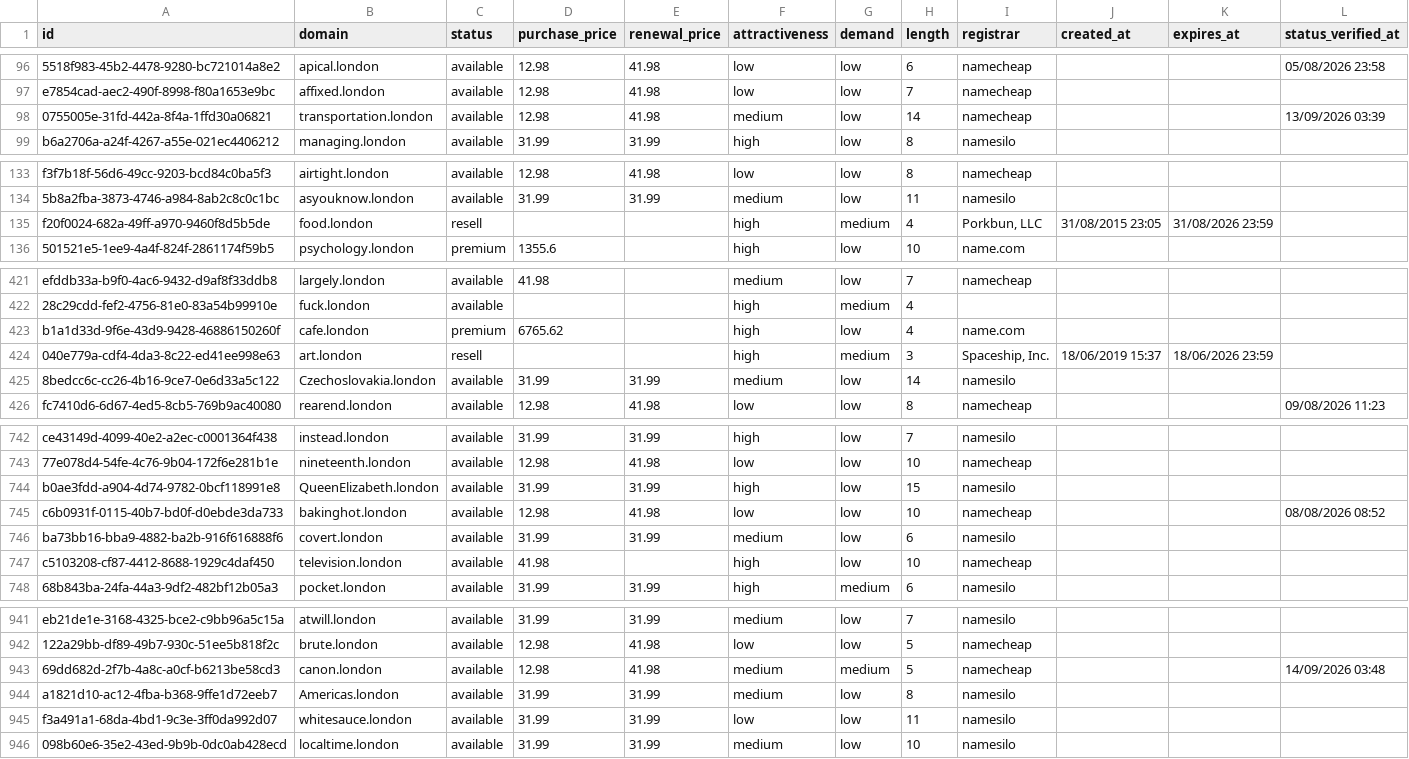
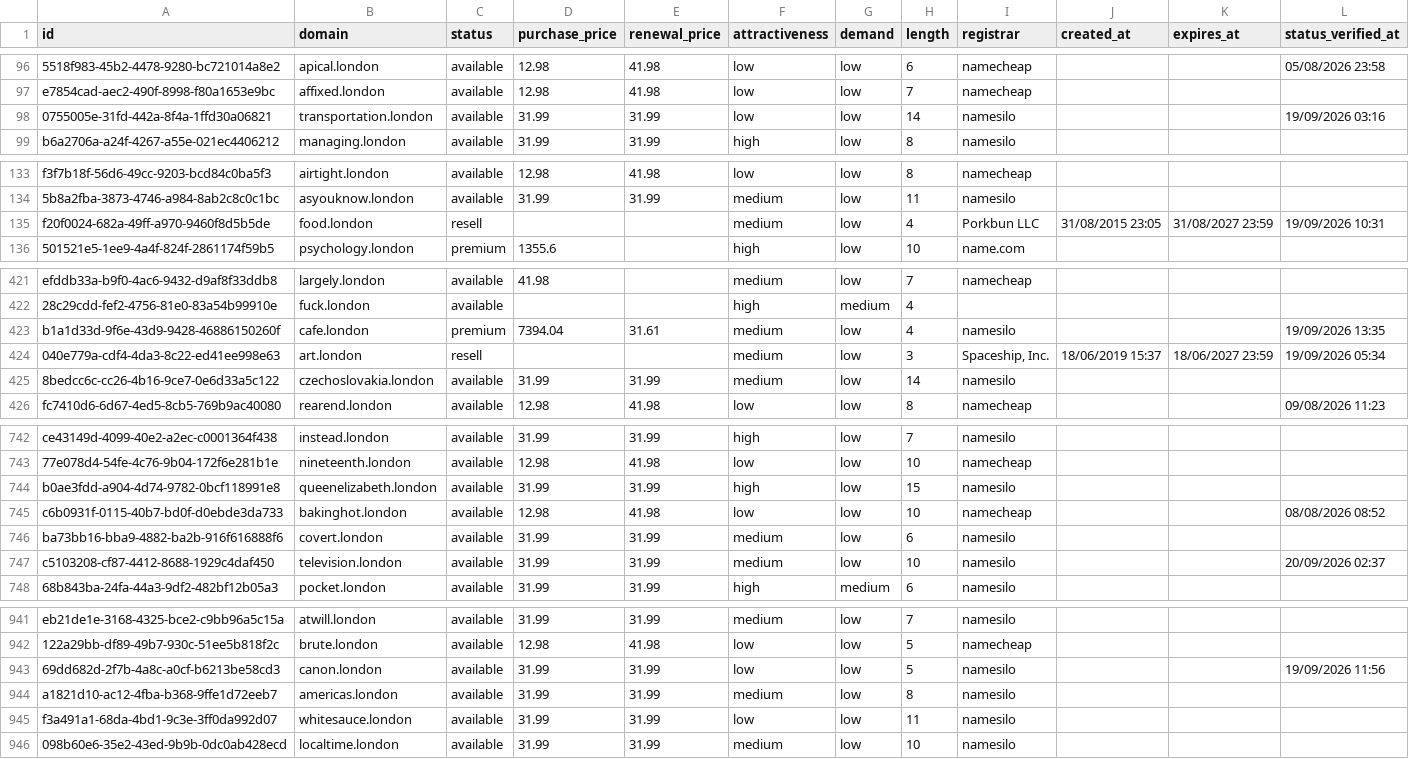
Before and after one commit to UniqueDomains/london-oneword-domains, a CSV file: london.csv, drawn as a sheet; only a part is shown, gaps mark what is left out; the diff covers the shown part only; the diff names each change by its address in the sheet, - before the commit and + after, or states it on an @@ line.

Commit message:
Domains update

```diff
--- a/london.csv
+++ b/london.csv
-D98 (purchase_price): 12.98
+D98 (purchase_price): 31.99
-E98 (renewal_price): 41.98
+E98 (renewal_price): 31.99
-F98 (attractiveness): medium
+F98 (attractiveness): low
-I98 (registrar): namecheap
+I98 (registrar): namesilo
-L98 (status_verified_at): 13/09/2026 03:39
+L98 (status_verified_at): 19/09/2026 03:16
-F135 (attractiveness): high
+F135 (attractiveness): medium
-G135 (demand): medium
+G135 (demand): low
-I135 (registrar): Porkbun, LLC
+I135 (registrar): Porkbun LLC
-K135 (expires_at): 31/08/2026 23:59
+K135 (expires_at): 31/08/2027 23:59
-L135 (status_verified_at): (empty)
+L135 (status_verified_at): 19/09/2026 10:31
-D423 (purchase_price): 6765.62
+D423 (purchase_price): 7394.04
-E423 (renewal_price): (empty)
+E423 (renewal_price): 31.61
-F423:F424 (attractiveness): high
+F423:F424 (attractiveness): medium
-I423 (registrar): name.com
+I423 (registrar): namesilo
-L423 (status_verified_at): (empty)
+L423 (status_verified_at): 19/09/2026 13:35
-G424 (demand): medium
+G424 (demand): low
-K424 (expires_at): 18/06/2026 23:59
+K424 (expires_at): 18/06/2027 23:59
-L424 (status_verified_at): (empty)
+L424 (status_verified_at): 19/09/2026 05:34
-B425 (domain): Czechoslovakia.london
+B425 (domain): czechoslovakia.london
-B744 (domain): QueenElizabeth.london
+B744 (domain): queenelizabeth.london
-D747 (purchase_price): 41.98
+D747 (purchase_price): 31.99
-E747 (renewal_price): (empty)
+E747 (renewal_price): 31.99
-F747 (attractiveness): high
+F747 (attractiveness): medium
-I747 (registrar): namecheap
+I747 (registrar): namesilo
-L747 (status_verified_at): (empty)
+L747 (status_verified_at): 20/09/2026 02:37
-D943 (purchase_price): 12.98
+D943 (purchase_price): 31.99
-E943 (renewal_price): 41.98
+E943 (renewal_price): 31.99
-F943 (attractiveness): medium
+F943 (attractiveness): low
-G943 (demand): medium
+G943 (demand): low
-I943 (registrar): namecheap
+I943 (registrar): namesilo
-L943 (status_verified_at): 14/09/2026 03:48
+L943 (status_verified_at): 19/09/2026 11:56
-B944 (domain): Americas.london
+B944 (domain): americas.london
```
Also changed, not shown: 64 edited cells elsewhere in this file, 4 other files.
